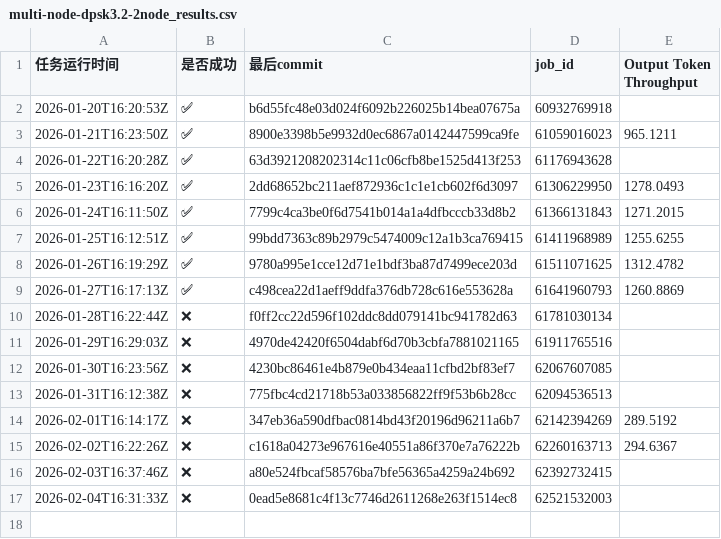
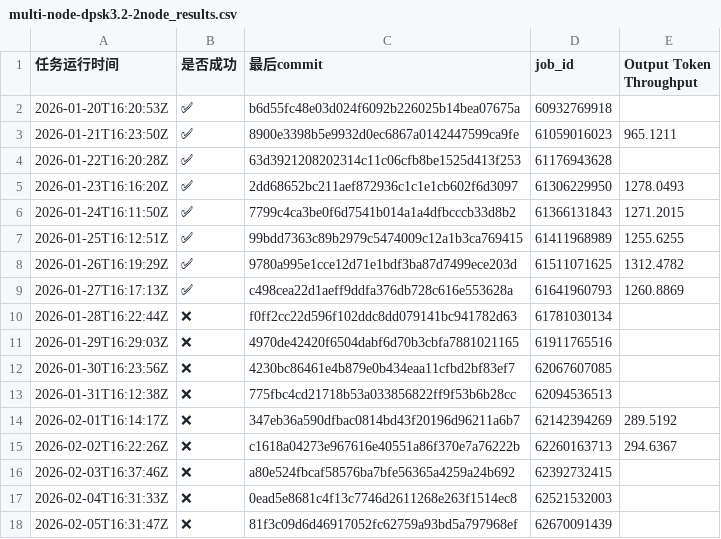
Before and after one commit to starmountain1997/gDS, a CSV file: logs/multi-node-dpsk3.2-2node_results.csv, drawn as a sheet; the diff names each change by its address in the sheet, - before the commit and + after, or states it on an @@ line.

```diff
--- a/logs/multi-node-dpsk3.2-2node_results.csv
+++ b/logs/multi-node-dpsk3.2-2node_results.csv
+row 18: 2026-02-05T16:31:47Z | ❌ | 81f3c09d6d46917052fc62759a93bd5a797968ef | 62670091439
```
Also changed, not shown: logs/test_deepseek_v3_2_w8a8_results.csv, 2 other files.
